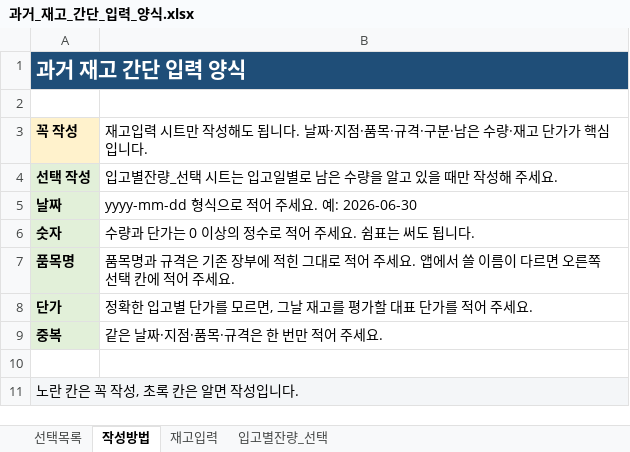
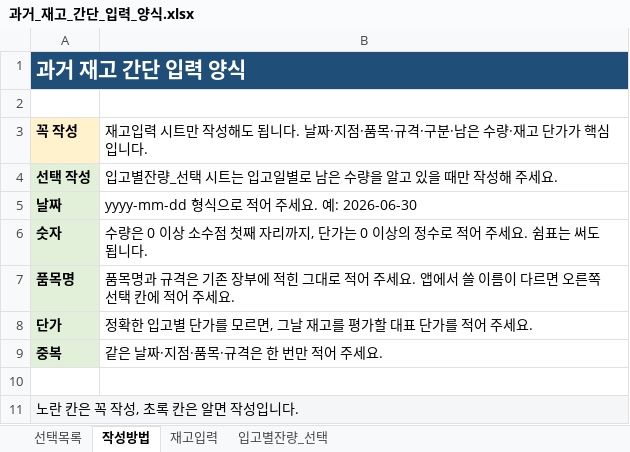
Before and after one commit to lsy9344/erp_fish, an Excel workbook: outputs/inventory_import_template/과거_재고_간단_입력_양식.xlsx, sheet 작성방법, drawn as a sheet; values as stored, in another font and other column widths than the file's, no borders; the diff names each change by its address in the sheet, - before the commit and + after, or states it on an @@ line.

```diff
--- a/outputs/inventory_import_template/과거_재고_간단_입력_양식.xlsx (sheet 작성방법)
+++ b/outputs/inventory_import_template/과거_재고_간단_입력_양식.xlsx (sheet 작성방법)
-B6: 수량과 단가는…
+B6: 수량은 0 이상 소수점 첫째 자리까지, 단가는…
```
Also changed, not shown: sheet 입고별잔량_선택, sheet 재고입력, 3 other files.
